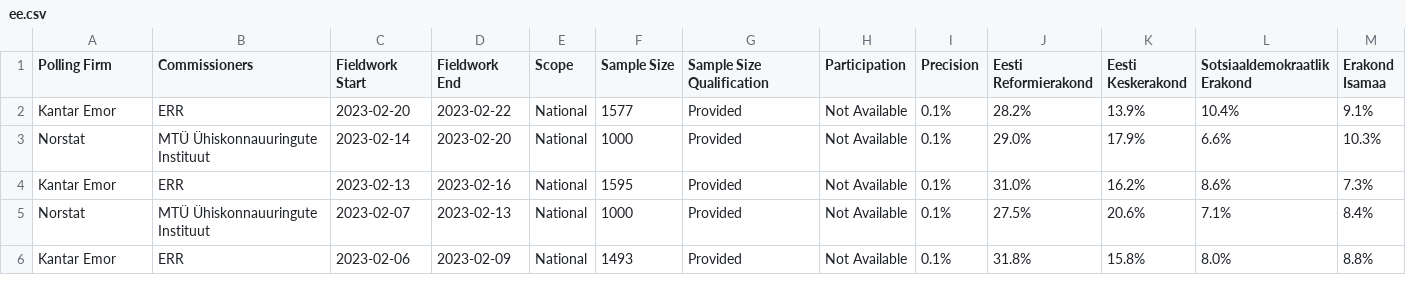
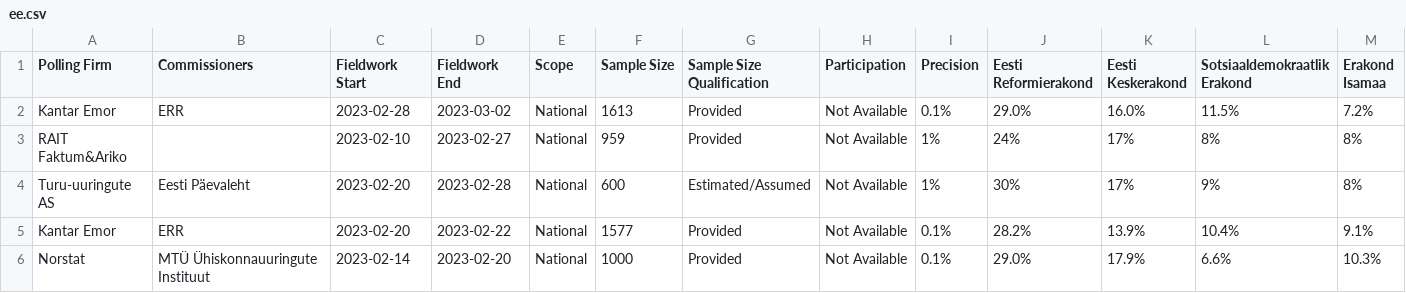
Before and after one commit to michalskop/europeelects, a CSV file: data_original/ee.csv, drawn as a sheet; only a part is shown; the shorter side is filled out with more unchanged rows; rows hold the shown columns only; the diff names each change by its address in the sheet, - before the commit and + after, or states it on an @@ line.

```diff
--- a/data_original/ee.csv
+++ b/data_original/ee.csv
+row 2: Kantar Emor | ERR | 2023-02-28 | 2023-03-02 | National | 1613 | Provided | Not Available | 0.1% | 29.0% | 16.0% | 11.5% | 7.2%
+row 3: RAIT Faktum&Ariko |  | 2023-02-10 | 2023-02-27 | National | 959 | Provided | Not Available | 1% | 24% | 17% | 8% | 8%
+row 4: Turu-uuringute AS | Eesti Päevaleht | 2023-02-20 | 2023-02-28 | National | 600 | Estimated/Assumed | Not Available | 1% | 30% | 17% | 9% | 8%
```
